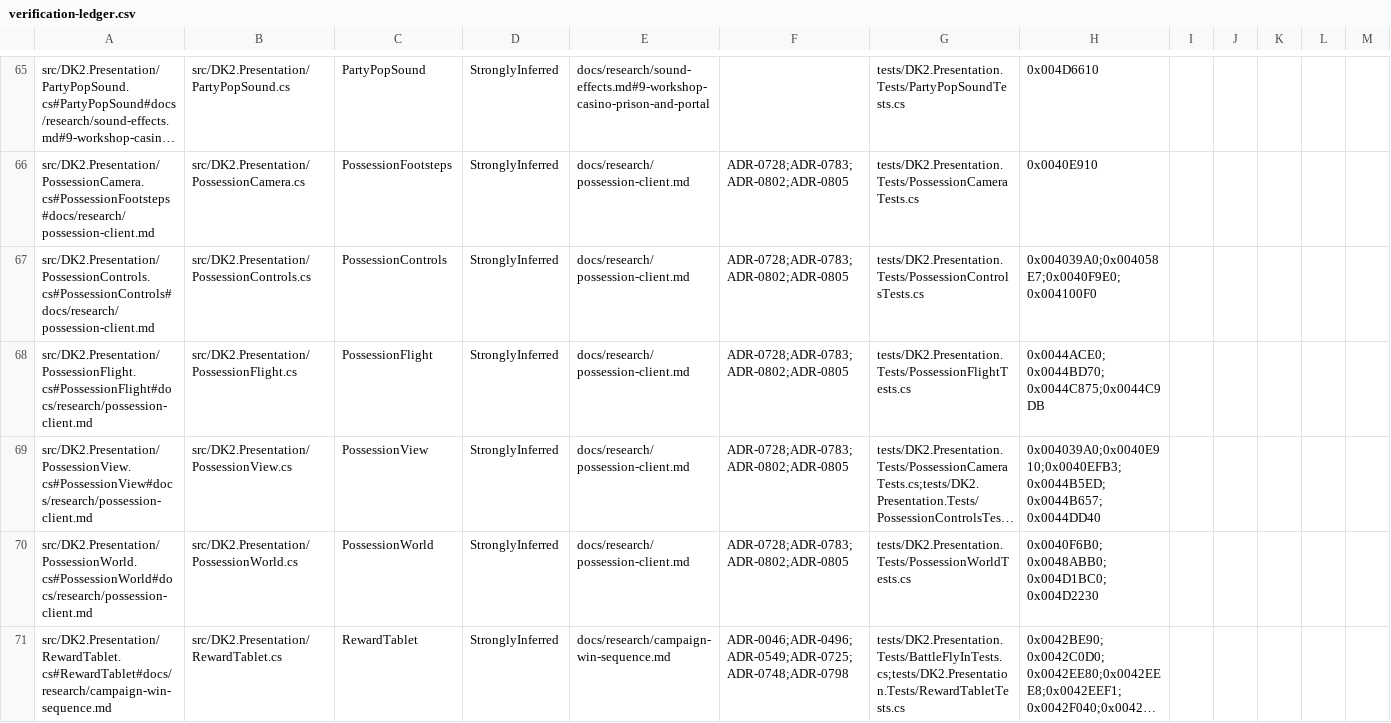
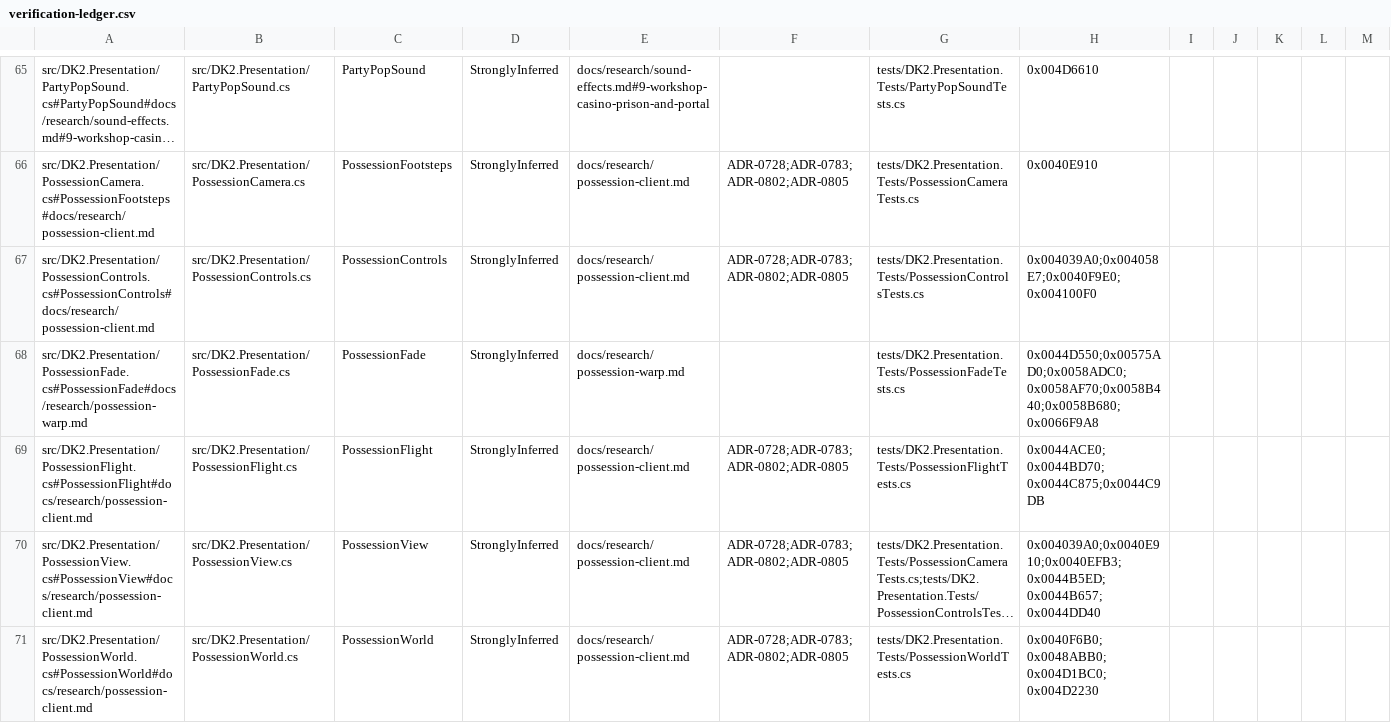
Before and after one commit to franjom/netherhold, a CSV file: docs/verification-ledger.csv, drawn as a sheet; only a part is shown, gaps mark what is left out; the shorter side is filled out with more unchanged rows; long unchanged cells end in …; the diff names each change by its address in the sheet, - before the commit and + after, or states it on an @@ line.

```diff
--- a/docs/verification-ledger.csv
+++ b/docs/verification-ledger.csv
+row 68: src/DK2.Presentation/PossessionFade.cs#PossessionFade#docs/research/possession-warp.md | src/DK2.Presentation/PossessionFade.cs | PossessionFade | StronglyInferred | docs/research/possession-warp.md |  | tests/DK2.Presentation.Tests/PossessionFadeTests.cs | 0x0044D550;0x00575AD0;0x0058ADC0;0x0058AF70;0x0058B440;0x0058B680;0x0066F9A8
```
Also changed, not shown: 8 other files.
